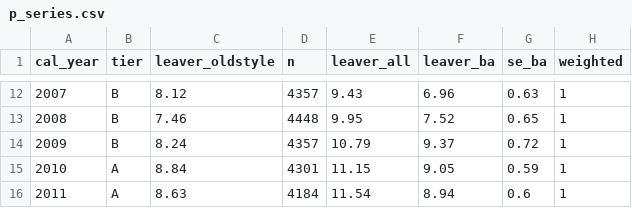
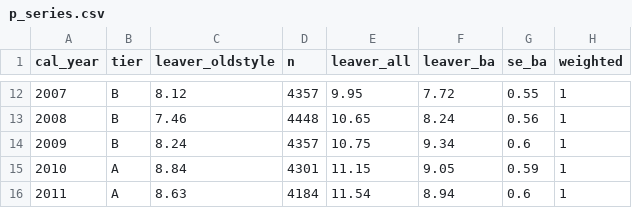
Before and after one commit to jedr1-ship-it/Alternative-Pathways----Quant, a CSV file: outputs/p_series.csv, drawn as a sheet; only a part is shown, gaps mark what is left out; the diff covers the shown part only.

```diff
--- a/outputs/p_series.csv
+++ b/outputs/p_series.csv
@@ -12,4 +12,4 @@ cal_year,tier,leaver_oldstyle,n,leaver_all,leaver_ba,se_ba,weighted
-2007,B,8.12,4357,9.43,6.96,0.63,1
-2008,B,7.46,4448,9.95,7.52,0.65,1
-2009,B,8.24,4357,10.79,9.37,0.72,1
+2007,B,8.12,4357,9.95,7.72,0.55,1
+2008,B,7.46,4448,10.65,8.24,0.56,1
+2009,B,8.24,4357,10.75,9.34,0.6,1
 2010,A,8.84,4301,11.15,9.05,0.59,1
```
Also changed, not shown: 46 edited cells elsewhere in this file, outputs/codebook.csv, outputs/layouts_official.csv, 17 other files.
